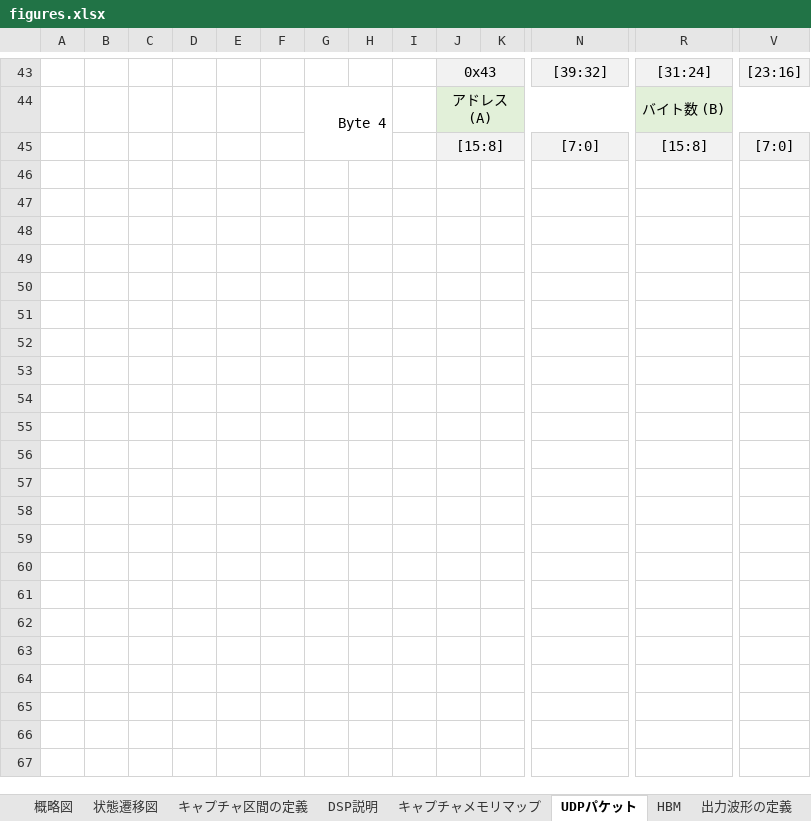
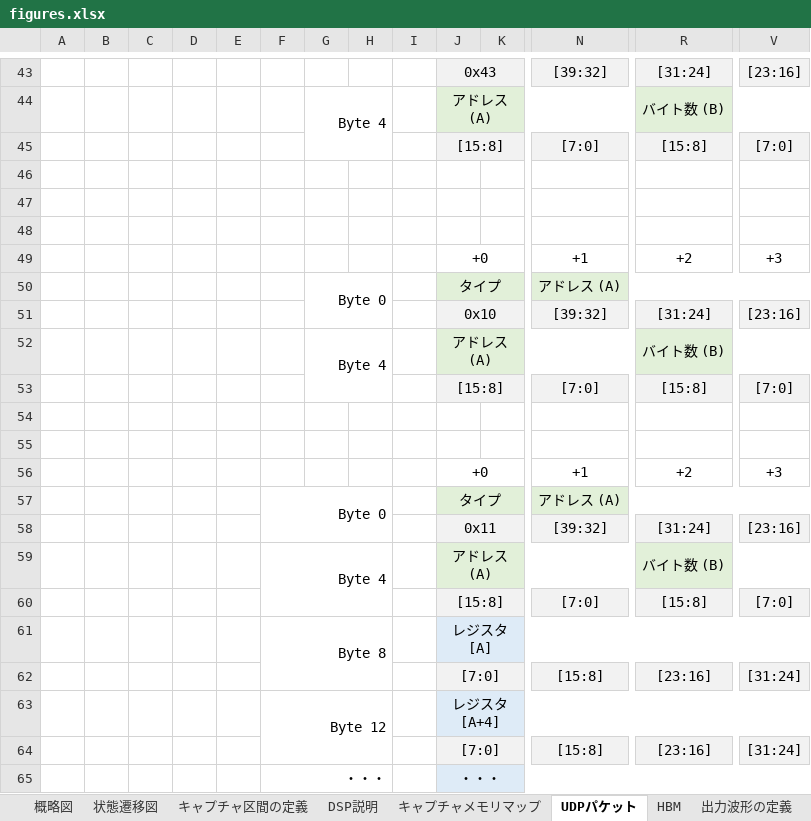
Before and after one commit to e-trees/e7awg_sw, an Excel workbook: manuals/figures/figures.xlsx, sheet UDPパケット, drawn as a sheet; only a part is shown, gaps mark what is left out; values as stored, in another font and other column widths than the file's, no borders; rows hold the shown columns only; the diff covers the shown part only; the diff names each change by its address in the sheet, - before the commit and + after, or states it on an @@ line.

```diff
--- a/manuals/figures/figures.xlsx (sheet UDPパケット)
+++ b/manuals/figures/figures.xlsx (sheet UDPパケット)
+row 46: (empty)
+row 47: (empty)
+row 48: (empty)
+row 49:  |  |  |  |  |  |  |  |  | +0 |  | +1 | +2 | +3
+row 50:  |  |  |  |  |  | Byte 0 |  |  | タイプ |  | アドレス (A)
+row 51:  |  |  |  |  |  |  |  |  | 0x10 |  | [39:32] | [31:24] | [23:16]
+row 52:  |  |  |  |  |  | Byte 4 |  |  | アドレス (A) |  |  | バイト数 (B)
+row 53:  |  |  |  |  |  |  |  |  | [15:8] |  | [7:0] | [15:8] | [7:0]
+row 54: (empty)
+row 55: (empty)
+row 56:  |  |  |  |  |  |  |  |  | +0 |  | +1 | +2 | +3
+row 57:  |  |  |  |  | Byte 0 |  |  |  | タイプ |  | アドレス (A)
+row 58:  |  |  |  |  |  |  |  |  | 0x11 |  | [39:32] | [31:24] | [23:16]
+row 59:  |  |  |  |  | Byte 4 |  |  |  | アドレス (A) |  |  | バイト数 (B)
+row 60:  |  |  |  |  |  |  |  |  | [15:8] |  | [7:0] | [15:8] | [7:0]
+row 61:  |  |  |  |  | Byte 8 |  |  |  | レジスタ[A]
+row 62:  |  |  |  |  |  |  |  |  | [7:0] |  | [15:8] | [23:16] | [31:24]
+row 63:  |  |  |  |  | Byte 12 |  |  |  | レジスタ[A+4]
+row 64:  |  |  |  |  |  |  |  |  | [7:0] |  | [15:8] | [23:16] | [31:24]
+row 65:  |  |  |  |  | ・・・ |  |  |  | ・・・
```
Also changed, not shown: 25 added rows elsewhere in this sheet, sheet キャプチャメモリマップ, other sheet tabs, charts or pictures, 11 other files.
